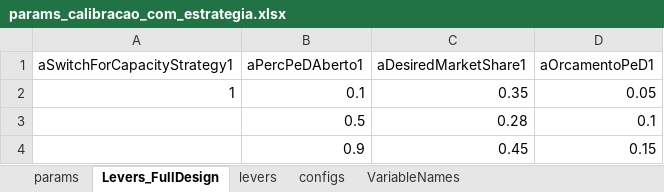
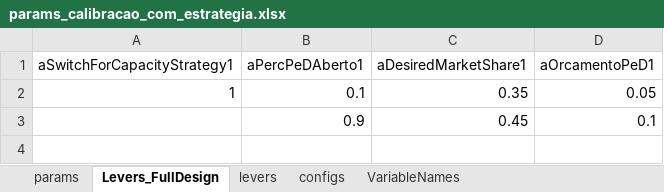
Before and after one commit to pedroliman/ms-rdm-dissertation, an Excel workbook: models/dissertation-model/modelo-R/calibracao/params_calibracao_com_estrategia.xlsx, sheet Levers_FullDesign, drawn as a sheet; values as stored, in another font and other column widths than the file's, no borders; removed rows and columns are numbered as before the commit, all else as after; the diff names each change by its address in the sheet, - before the commit and + after, or states it on an @@ line.

```diff
--- a/models/dissertation-model/modelo-R/calibracao/params_calibracao_com_estrategia.xlsx (sheet Levers_FullDesign)
+++ b/models/dissertation-model/modelo-R/calibracao/params_calibracao_com_estrategia.xlsx (sheet Levers_FullDesign)
-row 3:  | 0.5 | 0.28 | 0.1
-D3 (aOrcamentoPeD1): 0.15
+D3 (aOrcamentoPeD1): 0.1
```
Also changed, not shown: sheet params, 1 other file.
